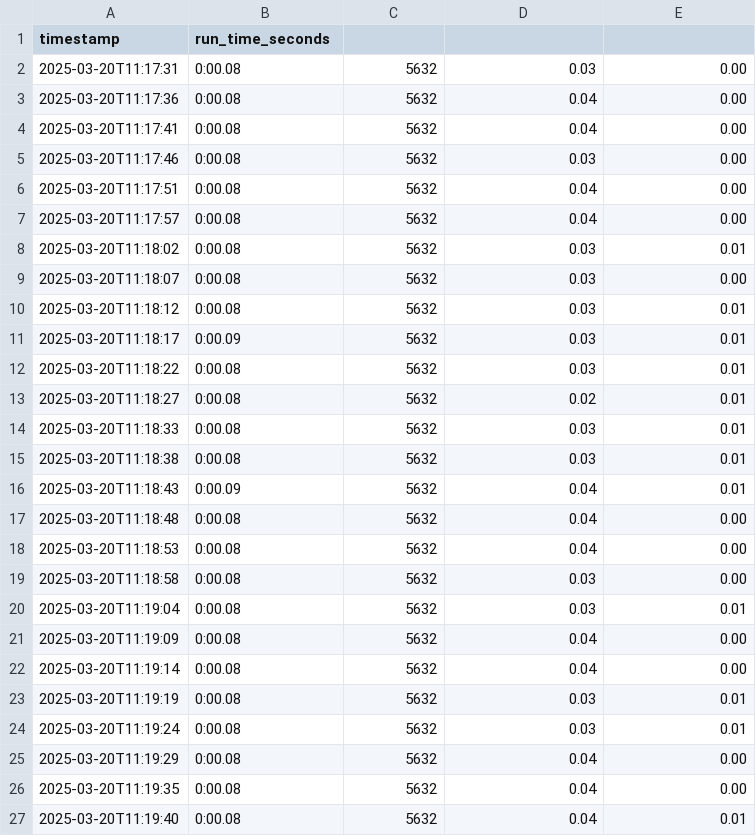
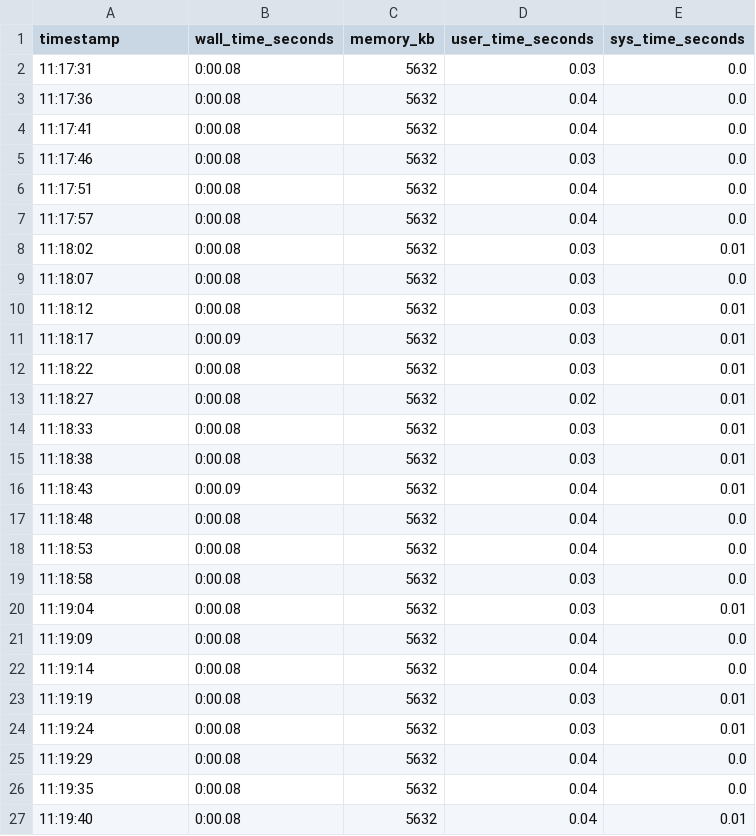
Before and after one commit to IQSeC-Lab/PQC_IoT, a CSV file: data/Files_sims_results/client_networkSim1_client_bikel1_benchmark.csv, drawn as a sheet; only a part is shown; the diff covers the shown part only.

```diff
--- a/data/Files_sims_results/client_networkSim1_client_bikel1_benchmark.csv
+++ b/data/Files_sims_results/client_networkSim1_client_bikel1_benchmark.csv
@@ -1,27 +1,27 @@
-timestamp,run_time_seconds
-2025-03-20T11:17:31,0:00.08,5632,0.03,0.00
-2025-03-20T11:17:36,0:00.08,5632,0.04,0.00
-2025-03-20T11:17:41,0:00.08,5632,0.04,0.00
-2025-03-20T11:17:46,0:00.08,5632,0.03,0.00
-2025-03-20T11:17:51,0:00.08,5632,0.04,0.00
-2025-03-20T11:17:57,0:00.08,5632,0.04,0.00
-2025-03-20T11:18:02,0:00.08,5632,0.03,0.01
-2025-03-20T11:18:07,0:00.08,5632,0.03,0.00
-2025-03-20T11:18:12,0:00.08,5632,0.03,0.01
-2025-03-20T11:18:17,0:00.09,5632,0.03,0.01
-2025-03-20T11:18:22,0:00.08,5632,0.03,0.01
-2025-03-20T11:18:27,0:00.08,5632,0.02,0.01
-2025-03-20T11:18:33,0:00.08,5632,0.03,0.01
-2025-03-20T11:18:38,0:00.08,5632,0.03,0.01
-2025-03-20T11:18:43,0:00.09,5632,0.04,0.01
-2025-03-20T11:18:48,0:00.08,5632,0.04,0.00
-2025-03-20T11:18:53,0:00.08,5632,0.04,0.00
-2025-03-20T11:18:58,0:00.08,5632,0.03,0.00
-2025-03-20T11:19:04,0:00.08,5632,0.03,0.01
-2025-03-20T11:19:09,0:00.08,5632,0.04,0.00
-2025-03-20T11:19:14,0:00.08,5632,0.04,0.00
-2025-03-20T11:19:19,0:00.08,5632,0.03,0.01
-2025-03-20T11:19:24,0:00.08,5632,0.03,0.01
-2025-03-20T11:19:29,0:00.08,5632,0.04,0.00
-2025-03-20T11:19:35,0:00.08,5632,0.04,0.00
-2025-03-20T11:19:40,0:00.08,5632,0.04,0.01
+timestamp,wall_time_seconds,memory_kb,user_time_seconds,sys_time_seconds
+11:17:31,0:00.08,5632,0.03,0.0
+11:17:36,0:00.08,5632,0.04,0.0
+11:17:41,0:00.08,5632,0.04,0.0
+11:17:46,0:00.08,5632,0.03,0.0
+11:17:51,0:00.08,5632,0.04,0.0
+11:17:57,0:00.08,5632,0.04,0.0
+11:18:02,0:00.08,5632,0.03,0.01
+11:18:07,0:00.08,5632,0.03,0.0
+11:18:12,0:00.08,5632,0.03,0.01
+11:18:17,0:00.09,5632,0.03,0.01
+11:18:22,0:00.08,5632,0.03,0.01
+11:18:27,0:00.08,5632,0.02,0.01
+11:18:33,0:00.08,5632,0.03,0.01
+11:18:38,0:00.08,5632,0.03,0.01
+11:18:43,0:00.09,5632,0.04,0.01
+11:18:48,0:00.08,5632,0.04,0.0
+11:18:53,0:00.08,5632,0.04,0.0
+11:18:58,0:00.08,5632,0.03,0.0
+11:19:04,0:00.08,5632,0.03,0.01
+11:19:09,0:00.08,5632,0.04,0.0
+11:19:14,0:00.08,5632,0.04,0.0
+11:19:19,0:00.08,5632,0.03,0.01
+11:19:24,0:00.08,5632,0.03,0.01
+11:19:29,0:00.08,5632,0.04,0.0
+11:19:35,0:00.08,5632,0.04,0.0
+11:19:40,0:00.08,5632,0.04,0.01
```
Also changed, not shown: 49 edited cells elsewhere in this file, data/Files_sims_results/client_networkSim1_client_hqc192_benchmark.csv, data/Files_sims_results/client_networkSim1_client_kyber512_benchmark.csv, 29 other files.
